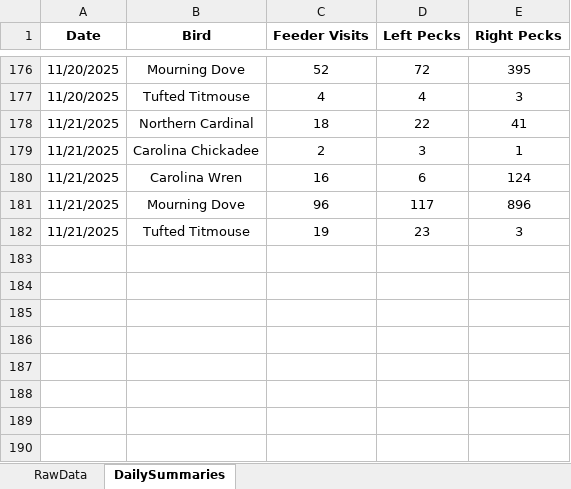
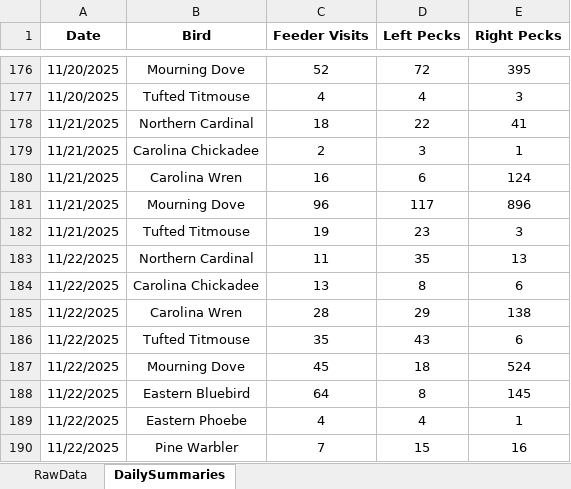
Before and after one commit to david-j-cox/backyard-ecology, an Excel workbook: data/multi_site_data.xlsx, sheet DailySummaries, drawn as a sheet; only a part is shown, gaps mark what is left out; values as stored, in another font and other column widths than the file's, no borders; the diff names each change by its address in the sheet, - before the commit and + after, or states it on an @@ line.

Commit message:
Daily dashboard update

```diff
--- a/data/multi_site_data.xlsx (sheet DailySummaries)
+++ b/data/multi_site_data.xlsx (sheet DailySummaries)
+row 183: 11/22/2025 | Northern Cardinal | 11 | 35 | 13
+row 184: 11/22/2025 | Carolina Chickadee | 13 | 8 | 6
+row 185: 11/22/2025 | Carolina Wren | 28 | 29 | 138
+row 186: 11/22/2025 | Tufted Titmouse | 35 | 43 | 6
+row 187: 11/22/2025 | Mourning Dove | 45 | 18 | 524
+row 188: 11/22/2025 | Eastern Bluebird | 64 | 8 | 145
+row 189: 11/22/2025 | Eastern Phoebe | 4 | 4 | 1
+row 190: 11/22/2025 | Pine Warbler | 7 | 15 | 16
```
Also changed, not shown: sheet RawData, 20 other files.
